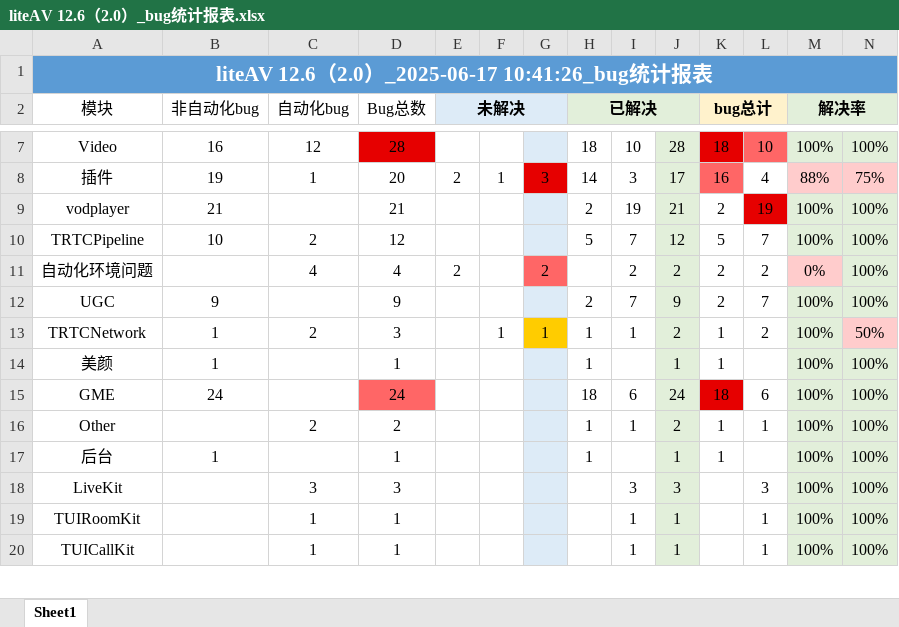
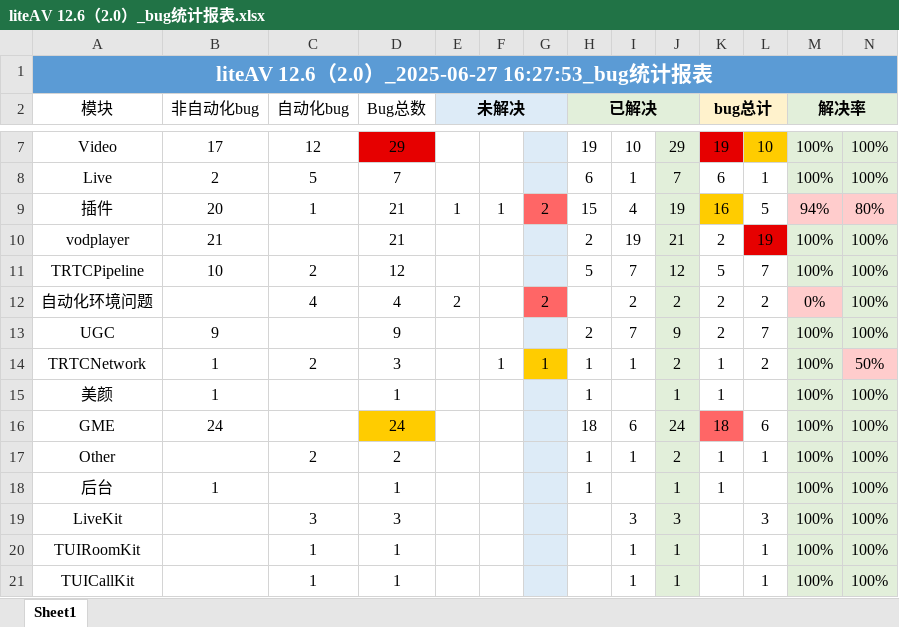
Before and after one commit to mawenjie0121/robot, an Excel workbook: demo/output_statistics/liteAV 12.6（2.0）_bug统计报表.xlsx, sheet Sheet1, drawn as a sheet; only a part is shown, gaps mark what is left out; values as stored, in another font and other column widths than the file's, no borders; addresses are those after the commit; the diff covers the shown part only; the diff names each change by its address in the sheet, - before the commit and + after, or states it on an @@ line.

```diff
--- a/demo/output_statistics/liteAV 12.6（2.0）_bug统计报表.xlsx (sheet Sheet1)
+++ b/demo/output_statistics/liteAV 12.6（2.0）_bug统计报表.xlsx (sheet Sheet1)
-A1 (模块): liteAV 12.6（2.0）_2025-06-17 10:41:26_bug统计报表
+A1 (模块): liteAV 12.6（2.0）_2025-06-27 16:27:53_bug统计报表
-B7 (非自动化bug): 16
+B7 (非自动化bug): 17
-D7 (Bug总数): 28
+D7 (Bug总数): 29
-H7 (已解决): 18
+H7 (已解决): 19
-J7: 28
+J7: 29
-K7 (bug总计): 18
+K7 (bug总计): 19
-L7 fill: #FF6666
+L7 fill: #FFCC00
+row 8: Live | 2 | 5 | 7 |  |  |  | 6 | 1 | 7 | 6 | 1 | 100% | 100%
-B9 (非自动化bug): 19
+B9 (非自动化bug): 20
-D9 (Bug总数): 20
+D9 (Bug总数): 21
-E9 (未解决): 2
+E9 (未解决): 1
-G9: 3
+G9: 2
-G9 fill: #E60000
+G9 fill: #FF6666
-H9 (已解决): 14
+H9 (已解决): 15
-I9: 3
+I9: 4
-J9: 17
+J9: 19
-K9 fill: #FF6666
+K9 fill: #FFCC00
-L9: 4
+L9: 5
-M9 (解决率): 88%
+M9 (解决率): 94%
-N9: 75%
+N9: 80%
-D16 fill: #FF6666
+D16 fill: #FFCC00
-K16 fill: #E60000
+K16 fill: #FF6666
```
Also changed, not shown: 1 added row, 1 removed row, 33 edited cells and cell formats elsewhere in this sheet, demo/output_reports/TAPD缺陷报告_UIKit3.1版本_各处理人负责缺陷数.xlsx, demo/output_statistics/UIKit3.1_bug统计报表.xlsx, 24 other files.
